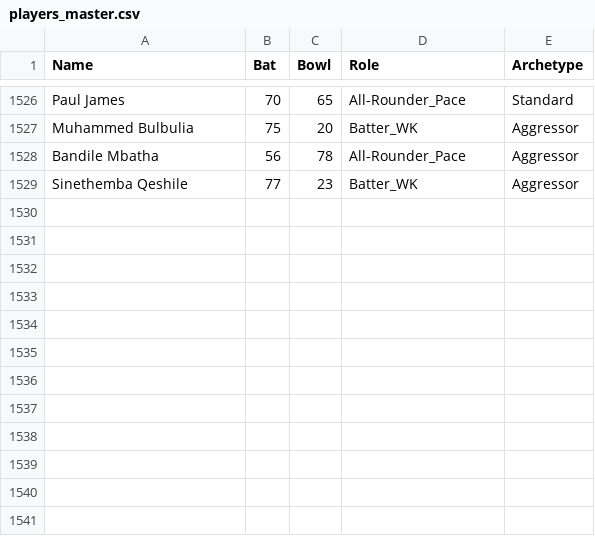
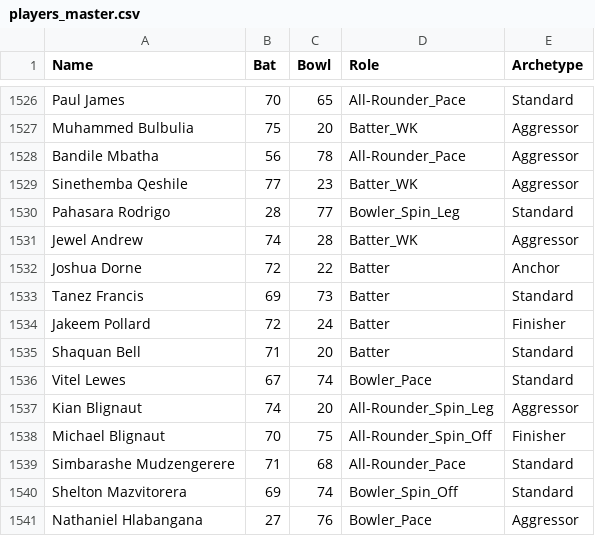
Before and after one commit to TheJaiv/CricVerse, a CSV file: data/players_master.csv, drawn as a sheet; only a part is shown, gaps mark what is left out; the diff names each change by its address in the sheet, - before the commit and + after, or states it on an @@ line.

Commit message:
match order change, gs ui updates, player additions

```diff
--- a/data/players_master.csv
+++ b/data/players_master.csv
+row 1530: Pahasara Rodrigo | 28 | 77 | Bowler_Spin_Leg | Standard
+row 1531: Jewel Andrew | 74 | 28 | Batter_WK | Aggressor
+row 1532: Joshua Dorne | 72 | 22 | Batter | Anchor
+row 1533: Tanez Francis | 69 | 73 | Batter | Standard
+row 1534: Jakeem Pollard | 72 | 24 | Batter | Finisher
+row 1535: Shaquan Bell | 71 | 20 | Batter | Standard
+row 1536: Vitel Lewes | 67 | 74 | Bowler_Pace | Standard
+row 1537: Kian Blignaut | 74 | 20 | All-Rounder_Spin_Leg | Aggressor
+row 1538: Michael Blignaut | 70 | 75 | All-Rounder_Spin_Off | Finisher
+row 1539: Simbarashe Mudzengerere | 71 | 68 | All-Rounder_Pace | Standard
+row 1540: Shelton Mazvitorera | 69 | 74 | Bowler_Spin_Off | Standard
+row 1541: Nathaniel Hlabangana | 27 | 76 | Bowler_Pace | Aggressor
```
Also changed, not shown: 5 other files.
